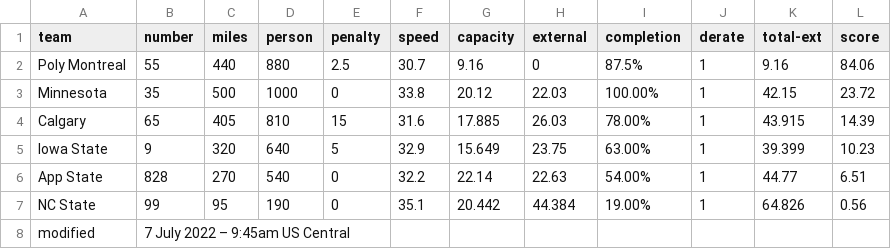
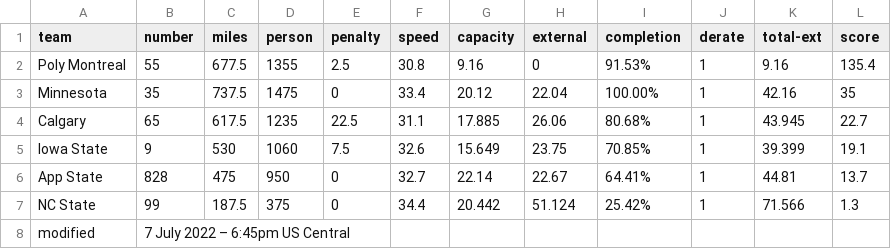
Before and after one commit to jtmullen/asc-fsgp-2022-results, a CSV file: _data/fsgp/mov-score.csv, drawn as a sheet.

```diff
--- a/_data/fsgp/mov-score.csv
+++ b/_data/fsgp/mov-score.csv
@@ -1,8 +1,8 @@
 team,number,miles,person,penalty,speed,capacity,external,completion,derate,total-ext,score
-Poly Montreal,55,440,880,2.5,30.7,9.16,0,87.5%,1,9.16,84.06
-Minnesota,35,500,1000,0,33.8,20.12,22.03,100.00%,1,42.15,23.72
-Calgary,65,405,810,15,31.6,17.885,26.03,78.00%,1,43.915,14.39
-Iowa State,9,320,640,5,32.9,15.649,23.75,63.00%,1,39.399,10.23
-App State,828,270,540,0,32.2,22.14,22.63,54.00%,1,44.77,6.51
-NC State,99,95,190,0,35.1,20.442,44.384,19.00%,1,64.826,0.56
-modified,7 July 2022 – 9:45am US Central,,,,,,,,,,
+Poly Montreal,55,677.5,1355,2.5,30.8,9.16,0,91.53%,1,9.16,135.4
+Minnesota,35,737.5,1475,0,33.4,20.12,22.04,100.00%,1,42.16,35
+Calgary,65,617.5,1235,22.5,31.1,17.885,26.06,80.68%,1,43.945,22.7
+Iowa State,9,530,1060,7.5,32.6,15.649,23.75,70.85%,1,39.399,19.1
+App State,828,475,950,0,32.7,22.14,22.67,64.41%,1,44.81,13.7
+NC State,99,187.5,375,0,34.4,20.442,51.124,25.42%,1,71.566,1.3
+modified,7 July 2022 – 6:45pm US Central,,,,,,,,,,
```
Also changed, not shown: _data/fsgp/mov.csv, _data/fsgp/sov.csv, 2 other files.
